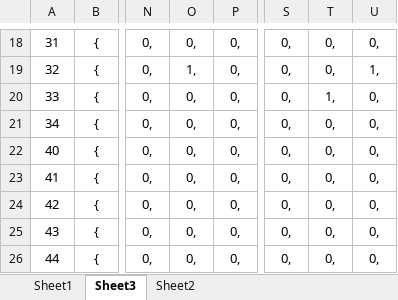
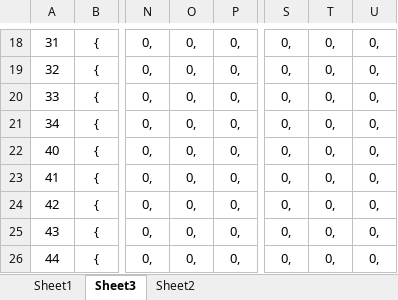
Before and after one commit to phamhuyti/STM32-Discovery, an Excel workbook: Book1.xlsx, sheet Sheet3, drawn as a sheet; only a part is shown, gaps mark what is left out; values as stored, in another font and other column widths than the file's, no borders; conditional formats not drawn; the diff covers the shown part only; the diff names each change by its address in the sheet, - before the commit and + after, or states it on an @@ line.

```diff
--- a/Book1.xlsx (sheet Sheet3)
+++ b/Book1.xlsx (sheet Sheet3)
-O19: 1,
+O19: 0,
-U19: 1,
+U19: 0,
-T20: 1,
+T20: 0,
```
Also changed, not shown: 37 edited cells elsewhere in this sheet, sheet Sheet2, 50 other files.
